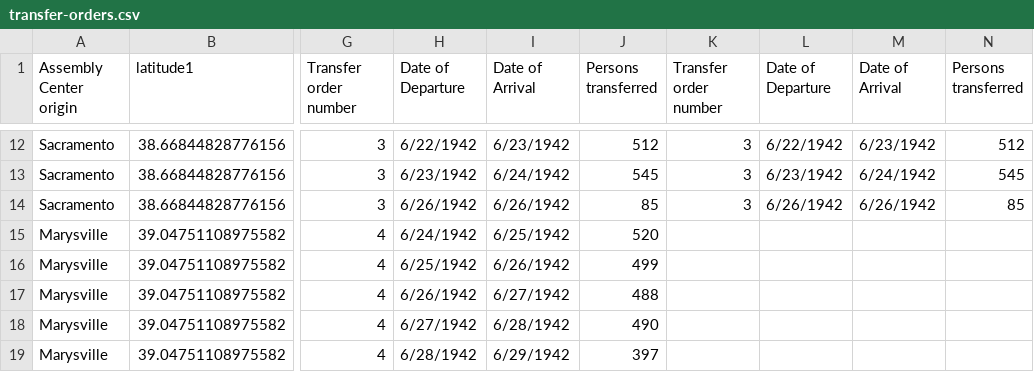
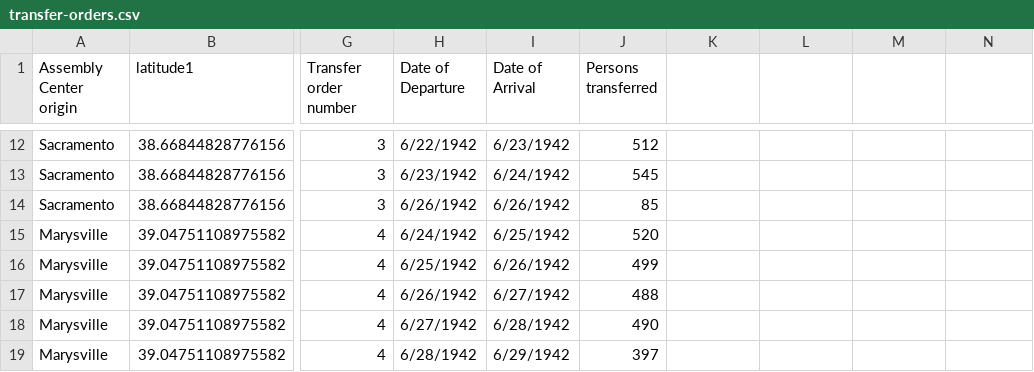
Before and after one commit to denshoproject/sites-of-shame-app, a CSV file: public/data/transfer-orders.csv, drawn as a sheet; only a part is shown, gaps mark what is left out; the diff covers the shown part only; the diff names each change by its address in the sheet, - before the commit and + after, or states it on an @@ line.

Commit message:
Styled transfer order popups

```diff
--- a/public/data/transfer-orders.csv
+++ b/public/data/transfer-orders.csv
-K1: Transfer order number
+K1: (empty)
-L1: Date of Departure
+L1: (empty)
-M1: Date of Arrival
+M1: (empty)
-N1: Persons transferred
+N1: (empty)
-K12:K14: 3
+K12:K14: (empty)
-L12: 6/22/1942
+L12: (empty)
-M12: 6/23/1942
+M12: (empty)
-N12: 512
+N12: (empty)
-L13: 6/23/1942
+L13: (empty)
-M13: 6/24/1942
+M13: (empty)
-N13: 545
+N13: (empty)
-L14: 6/26/1942
+L14: (empty)
-M14: 6/26/1942
+M14: (empty)
-N14: 85
+N14: (empty)
```
Also changed, not shown: 40 edited cells elsewhere in this file, 2 other files.
